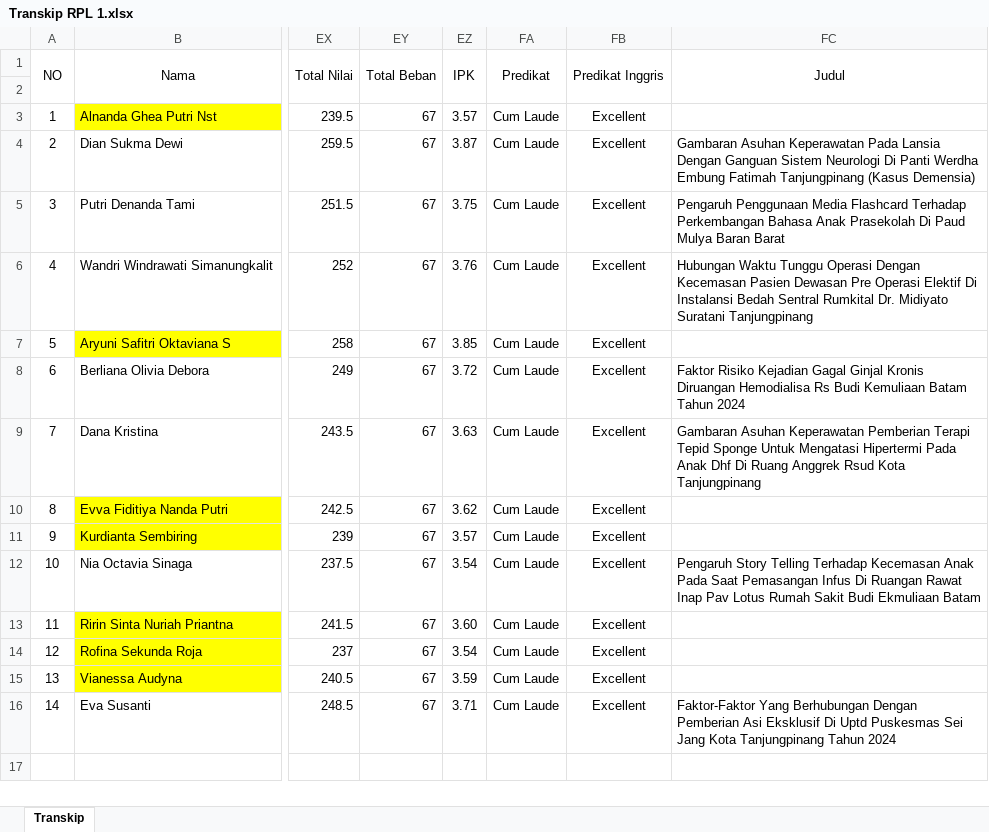
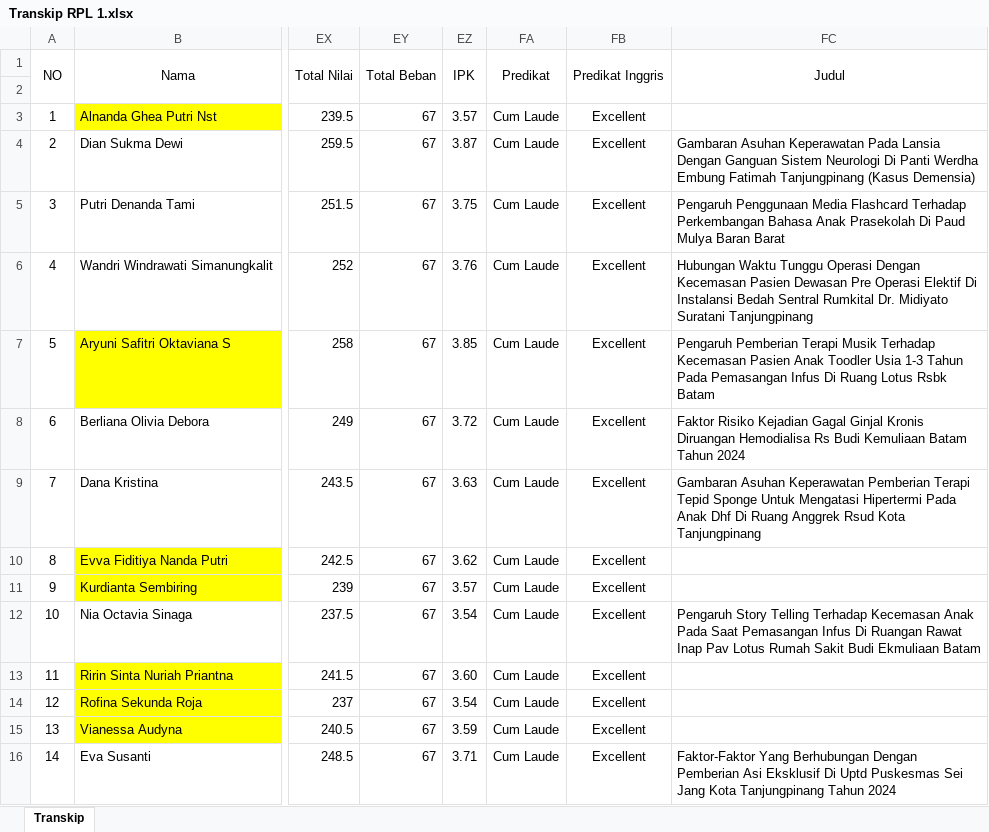
Before and after one commit to nandomardi23/transkip_nilai_2025, an Excel workbook: S1 Keperawatan/RPL/RPL 1/Transkip RPL 1.xlsx, sheet Transkip, drawn as a sheet; only a part is shown, gaps mark what is left out; values as stored, in another font and other column widths than the file's, no borders; the diff names each change by its address in the sheet, - before the commit and + after, or states it on an @@ line.

```diff
--- a/S1 Keperawatan/RPL/RPL 1/Transkip RPL 1.xlsx (sheet Transkip)
+++ b/S1 Keperawatan/RPL/RPL 1/Transkip RPL 1.xlsx (sheet Transkip)
-FC7: (empty)
+FC7: Pengaruh Pemberian Terapi Musik Terhadap Kecemasan Pasien Anak Toodler Usia 1-3 Tahun Pada Pemasangan Infus Di Ruang Lotus Rsbk Batam
```
Also changed, not shown: D3 Keperawatan/Transkip Nilai D3 Kep.xlsx, S1 Keperawatan/RPL/RPL 2/Transkip Nilai RPL2.xlsx, 16 other files.
